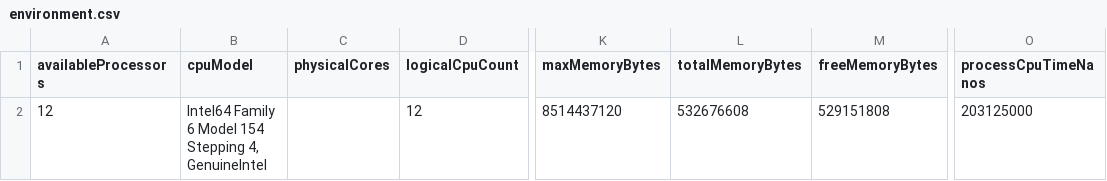
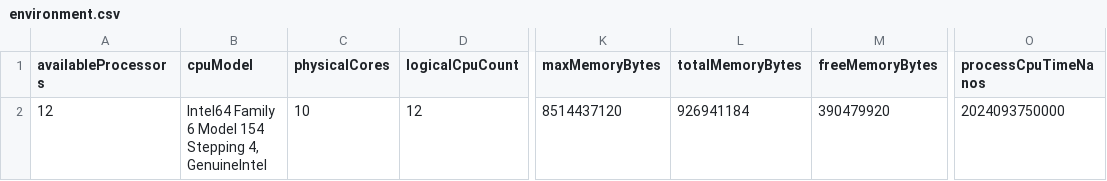
Before and after one commit to pcd-26/PCD-26, a CSV file: assignment-1/benchmarks/results/environment.csv, drawn as a sheet; only a part is shown, gaps mark what is left out; the diff names each change by its address in the sheet, - before the commit and + after, or states it on an @@ line.

```diff
--- a/assignment-1/benchmarks/results/environment.csv
+++ b/assignment-1/benchmarks/results/environment.csv
-C2 (physicalCores): (empty)
+C2 (physicalCores): 10
-L2 (totalMemoryBytes): 532676608
+L2 (totalMemoryBytes): 926941184
-M2 (freeMemoryBytes): 529151808
+M2 (freeMemoryBytes): 390479920
-O2 (processCpuTimeNanos): 203125000
+O2 (processCpuTimeNanos): 2024093750000
```
Also changed, not shown: 8 other files.
